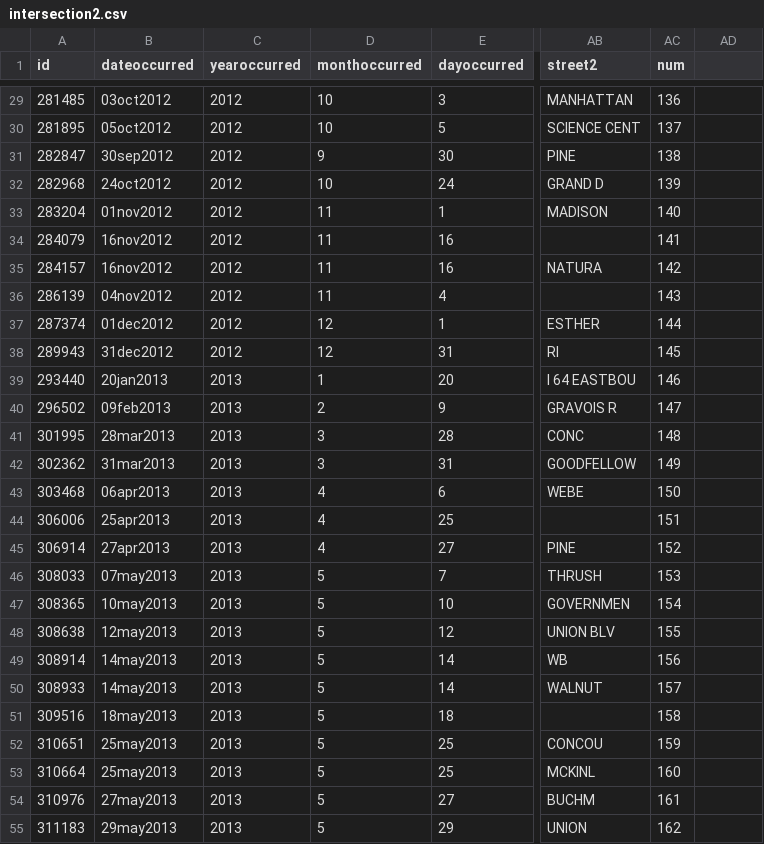
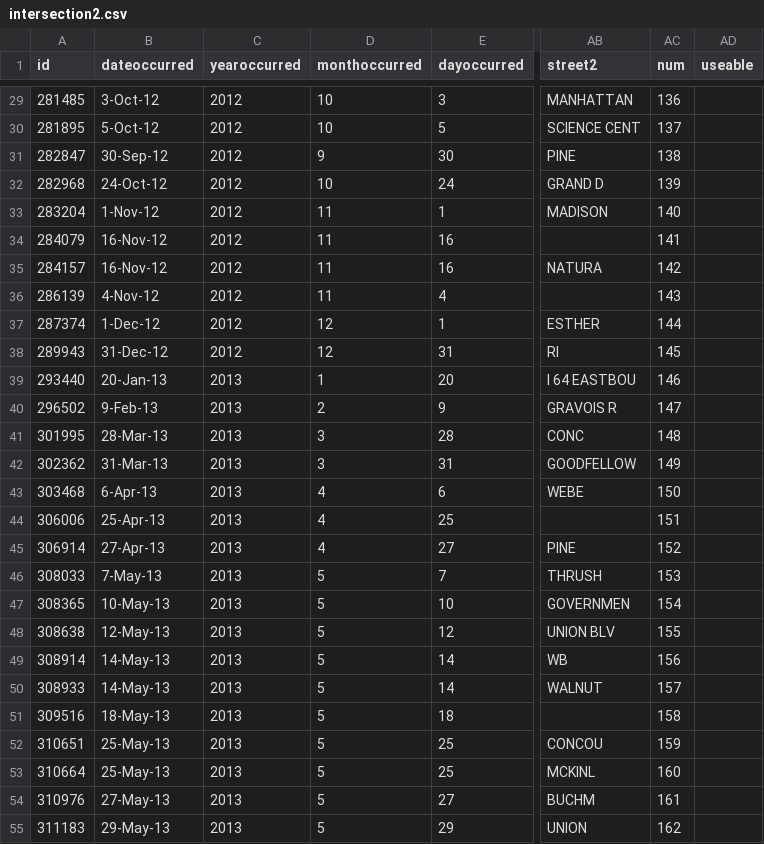
Before and after one commit to PrenerLab/BarriersCrime, a CSV file: Working Data/Manual Attention/intersections/intersection2.csv, drawn as a sheet; only a part is shown, gaps mark what is left out; the diff covers the shown part only; the diff names each change by its address in the sheet, - before the commit and + after, or states it on an @@ line.

```diff
--- a/Working Data/Manual Attention/intersections/intersection2.csv
+++ b/Working Data/Manual Attention/intersections/intersection2.csv
-AD1: (empty)
+AD1: useable
-B29 (dateoccurred): 03oct2012
+B29 (dateoccurred): 3-Oct-12
-B30 (dateoccurred): 05oct2012
+B30 (dateoccurred): 5-Oct-12
-B31 (dateoccurred): 30sep2012
+B31 (dateoccurred): 30-Sep-12
-B32 (dateoccurred): 24oct2012
+B32 (dateoccurred): 24-Oct-12
-B33 (dateoccurred): 01nov2012
+B33 (dateoccurred): 1-Nov-12
-B34:B35 (dateoccurred): 16nov2012
+B34:B35 (dateoccurred): 16-Nov-12
-B36 (dateoccurred): 04nov2012
+B36 (dateoccurred): 4-Nov-12
-B37 (dateoccurred): 01dec2012
+B37 (dateoccurred): 1-Dec-12
-B38 (dateoccurred): 31dec2012
+B38 (dateoccurred): 31-Dec-12
-B39 (dateoccurred): 20jan2013
+B39 (dateoccurred): 20-Jan-13
-B40 (dateoccurred): 09feb2013
+B40 (dateoccurred): 9-Feb-13
-B41 (dateoccurred): 28mar2013
+B41 (dateoccurred): 28-Mar-13
-B42 (dateoccurred): 31mar2013
+B42 (dateoccurred): 31-Mar-13
-B43 (dateoccurred): 06apr2013
+B43 (dateoccurred): 6-Apr-13
-B44 (dateoccurred): 25apr2013
+B44 (dateoccurred): 25-Apr-13
-B45 (dateoccurred): 27apr2013
+B45 (dateoccurred): 27-Apr-13
-B46 (dateoccurred): 07may2013
+B46 (dateoccurred): 7-May-13
-B47 (dateoccurred): 10may2013
+B47 (dateoccurred): 10-May-13
-B48 (dateoccurred): 12may2013
+B48 (dateoccurred): 12-May-13
-B49:B50 (dateoccurred): 14may2013
+B49:B50 (dateoccurred): 14-May-13
-B51 (dateoccurred): 18may2013
+B51 (dateoccurred): 18-May-13
-B52:B53 (dateoccurred): 25may2013
+B52:B53 (dateoccurred): 25-May-13
-B54 (dateoccurred): 27may2013
+B54 (dateoccurred): 27-May-13
-B55 (dateoccurred): 29may2013
+B55 (dateoccurred): 29-May-13
```
Also changed, not shown: 82 edited cells elsewhere in this file, Working Data/Manual Attention/intersections/intersection1.csv, Working Data/Manual Attention/intersections/intersection3.csv, 3 other files.
